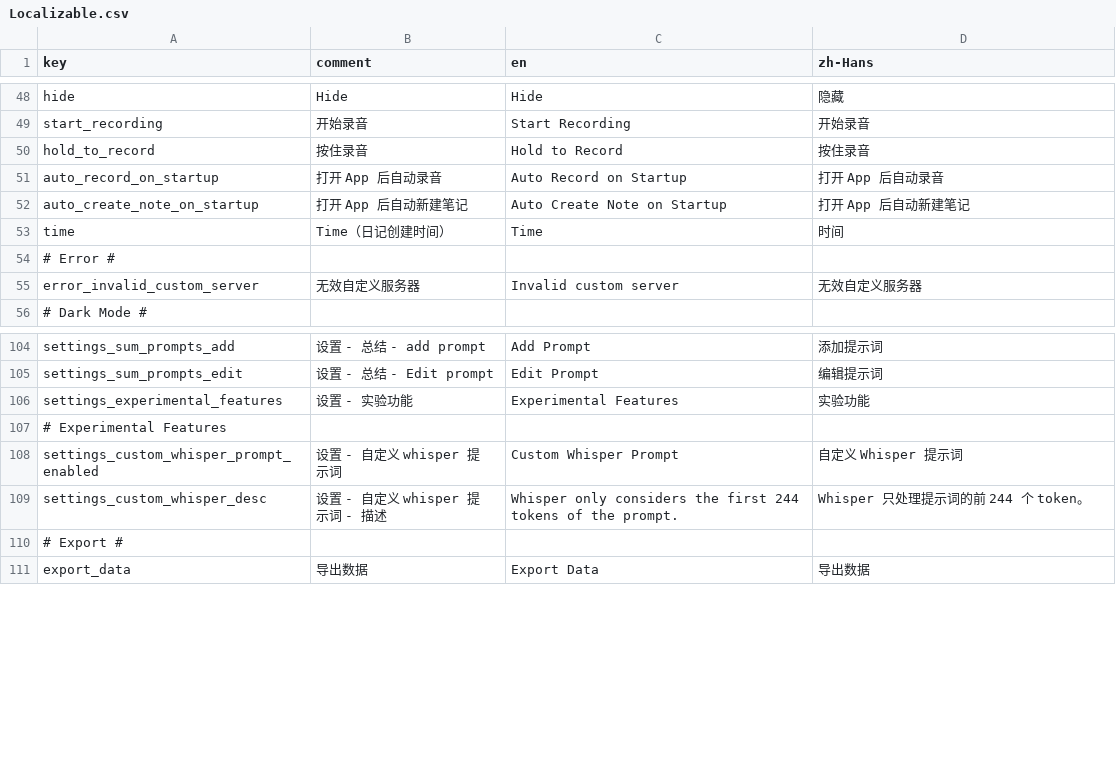
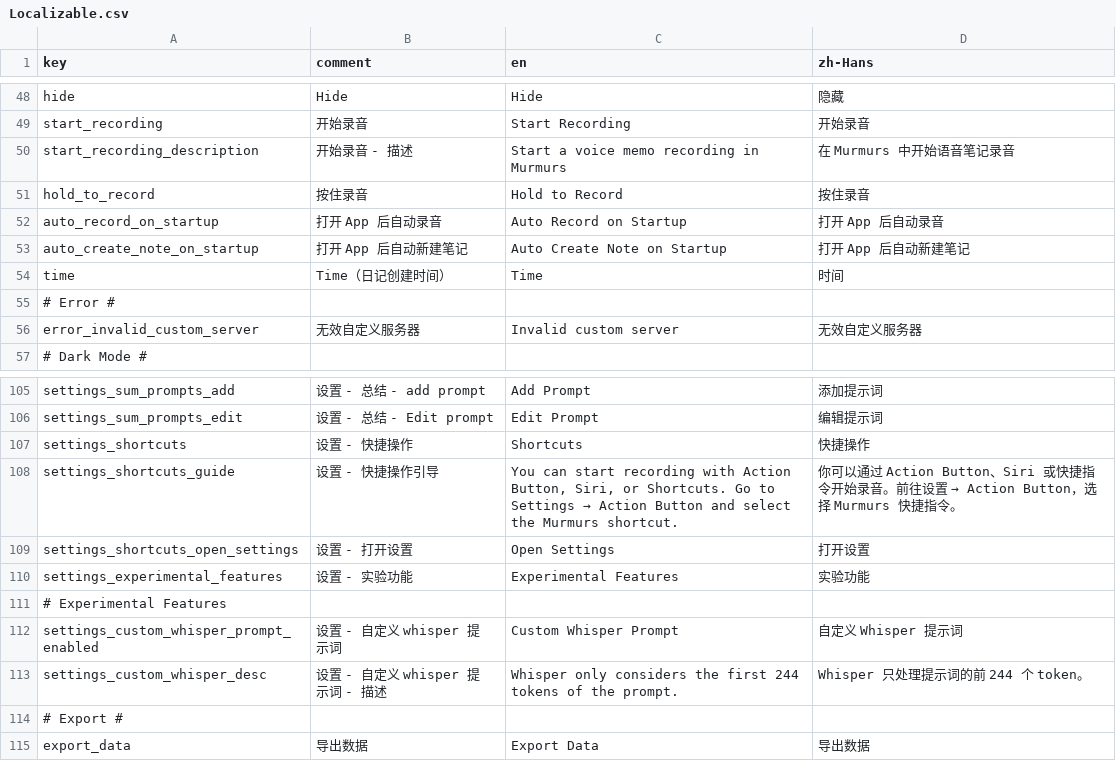
Before and after one commit to lixw1994/murmurs, a CSV file: Localizable.csv, drawn as a sheet; only a part is shown, gaps mark what is left out; the diff names each change by its address in the sheet, - before the commit and + after, or states it on an @@ line.

Commit message:
Add Action Button and Siri shortcut support for quick voice recording
Complete StartRecordingIntent metadata (description, Siri phrases, shortTitle)
with i18n support, and add shortcuts guidance section in Settings.

```diff
--- a/Localizable.csv
+++ b/Localizable.csv
+row 50: start_recording_description | 开始录音 - 描述 | Start a voice memo recording in Murmurs | 在 Murmurs 中开始语音笔记录音
+row 107: settings_shortcuts | 设置 - 快捷操作 | Shortcuts | 快捷操作
+row 108: settings_shortcuts_guide | 设置 - 快捷操作引导 | You can start recording with Action Button, Siri, or Shortcuts. Go to Settings → Action Button and select the Murmurs shortcut. | 你可以通过 Action Button、Siri 或快捷指令开始录音。前往设置 → Action Button，选择 Murmurs 快捷指令。
+row 109: settings_shortcuts_open_settings | 设置 - 打开设置 | Open Settings | 打开设置
```
Also changed, not shown: 12 other files.
